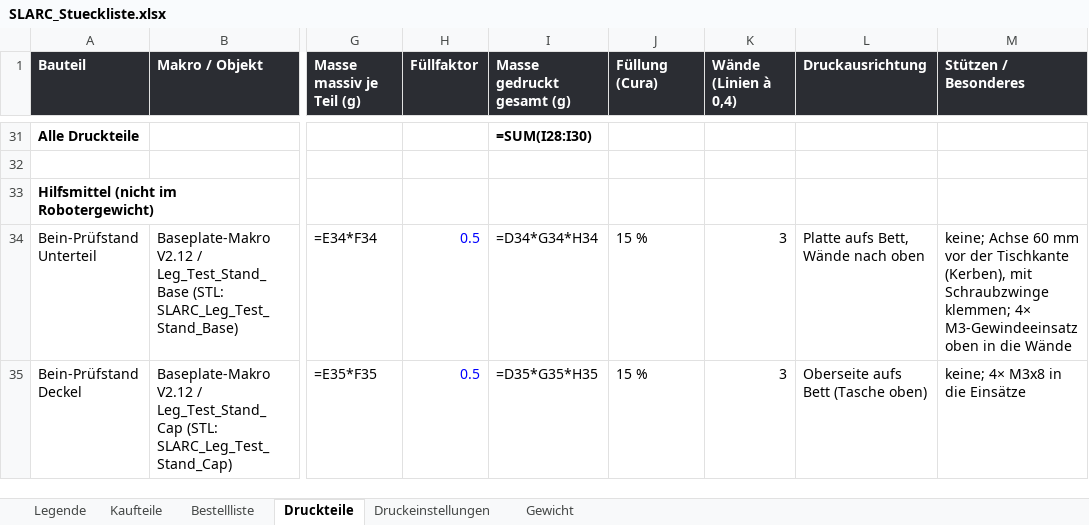
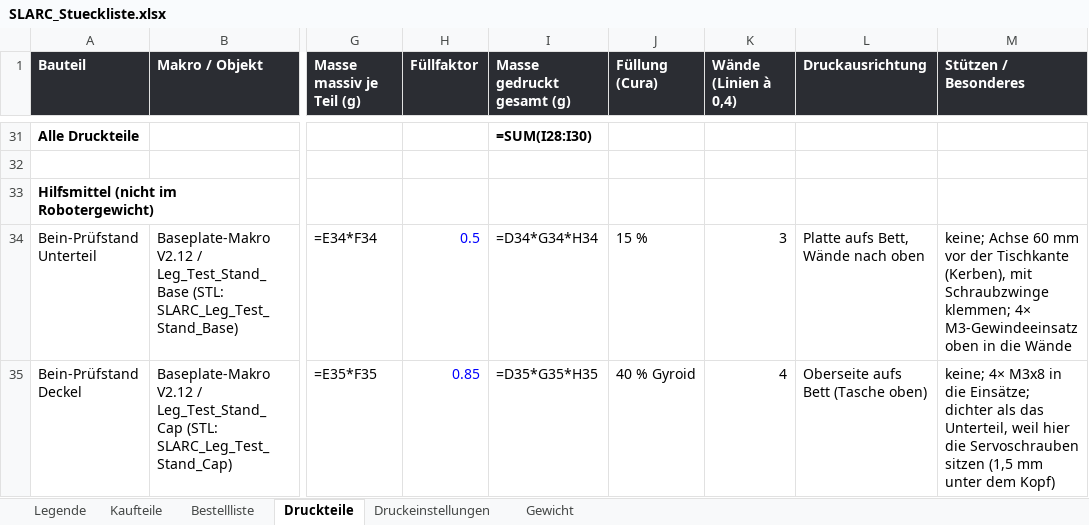
Before and after one commit to Hoehlenbaer/SLARC, an Excel workbook: Drawings/Macros/SLARC_Stueckliste.xlsx, sheet Druckteile, drawn as a sheet; only a part is shown, gaps mark what is left out; values as stored, in another font and other column widths than the file's, no borders; formulas without a stored value are shown as written; the diff names each change by its address in the sheet, - before the commit and + after, or states it on an @@ line.

```diff
--- a/Drawings/Macros/SLARC_Stueckliste.xlsx (sheet Druckteile)
+++ b/Drawings/Macros/SLARC_Stueckliste.xlsx (sheet Druckteile)
-H35 (Füllfaktor): 0.5
+H35 (Füllfaktor): 0.85
-J35 (Füllung (Cura)): 15 %
+J35 (Füllung (Cura)): 40 % Gyroid
-K35 (Wände (Linien à 0,4)): 3
+K35 (Wände (Linien à 0,4)): 4
-M35 (Stützen / Besonderes): …in die Einsätze
+M35 (Stützen / Besonderes): …in die Einsätze; dichter als das Unterteil, weil hier die Servoschrauben sitzen (1,5 mm unter dem Kopf)
```
